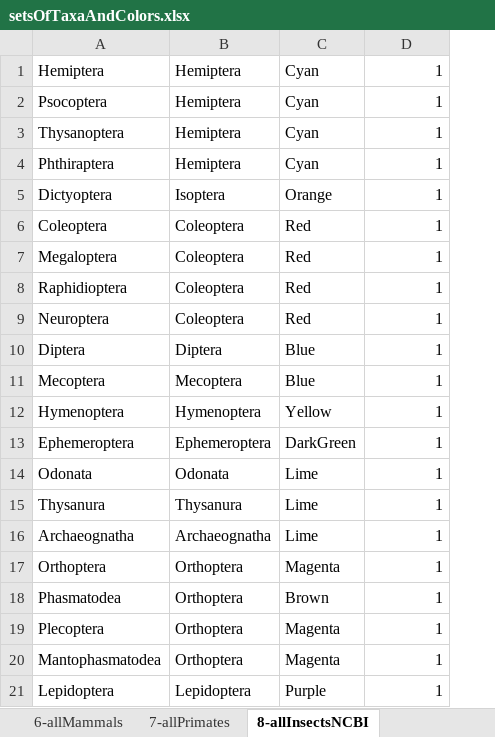
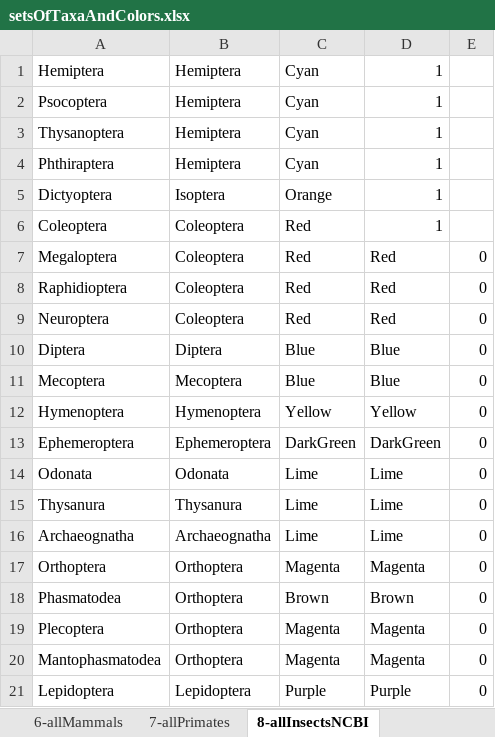
Before and after one commit to ndattani/genomicMDS, an Excel workbook: setsOfTaxaAndColors.xlsx, sheet 8-allInsectsNCBI, drawn as a sheet; values as stored, in another font and other column widths than the file's, no borders; the diff names each change by its address in the sheet, - before the commit and + after, or states it on an @@ line.

Commit message:
added column to setsOfTaxaAndColors.xlsx for color of marker edges, adjusted genomicMDS.m to read this new column and to use it appropriately, just about to try to make the legends combine groups of entries into single legend entries

```diff
--- a/setsOfTaxaAndColors.xlsx (sheet 8-allInsectsNCBI)
+++ b/setsOfTaxaAndColors.xlsx (sheet 8-allInsectsNCBI)
+column E, rows 7-21: all 0
-D7:D9: 1
+D7:D9: Red
-D10:D11: 1
+D10:D11: Blue
-D12: 1
+D12: Yellow
-D13: 1
+D13: DarkGreen
-D14:D16: 1
+D14:D16: Lime
-D17: 1
+D17: Magenta
-D18: 1
+D18: Brown
-D19:D20: 1
+D19:D20: Magenta
-D21: 1
+D21: Purple
```
Also changed, not shown: sheet 7-allPrimates, sheet 4-3classes(Insect,Mammal,Amphib, sheet 2-allJawedVertebrates, sheet 6-allMammals, sheet 5-allAmphibians, 1 other file.
